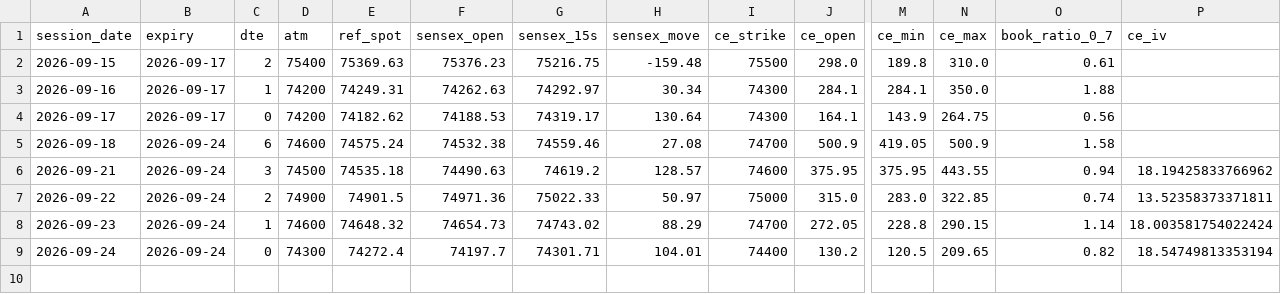
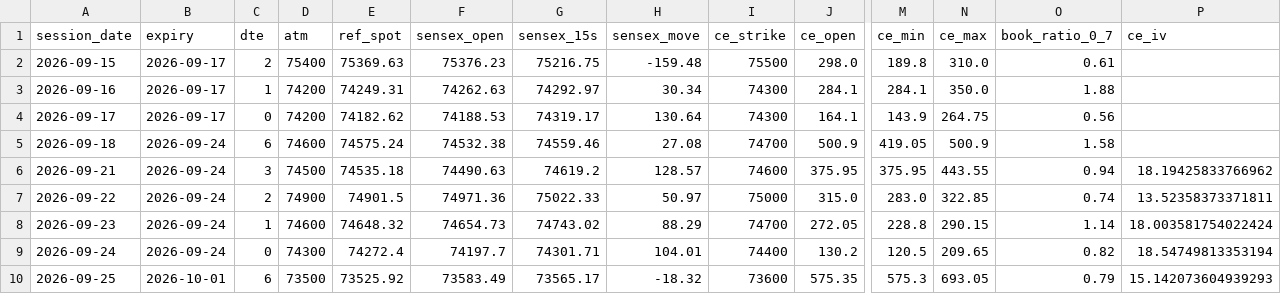
Before and after one commit to MoDataEngineer/9_15_sensex_bot, a CSV file: summary.csv, drawn as a sheet; only a part is shown, gaps mark what is left out; rows hold the shown columns only; the diff names each change by its address in the sheet, - before the commit and + after, or states it on an @@ line.

Commit message:
data: SENSEX 9:15 session 2026-09-25

```diff
--- a/summary.csv
+++ b/summary.csv
+row 10: 2026-09-25 | 2026-10-01 | 6 | 73500 | 73525.92 | 73583.49 | 73565.17 | -18.32 | 73600 | 575.35 | 575.3 | 693.05 | 0.79 | 15.142073604939293
```
Also changed, not shown: 2 other files.
